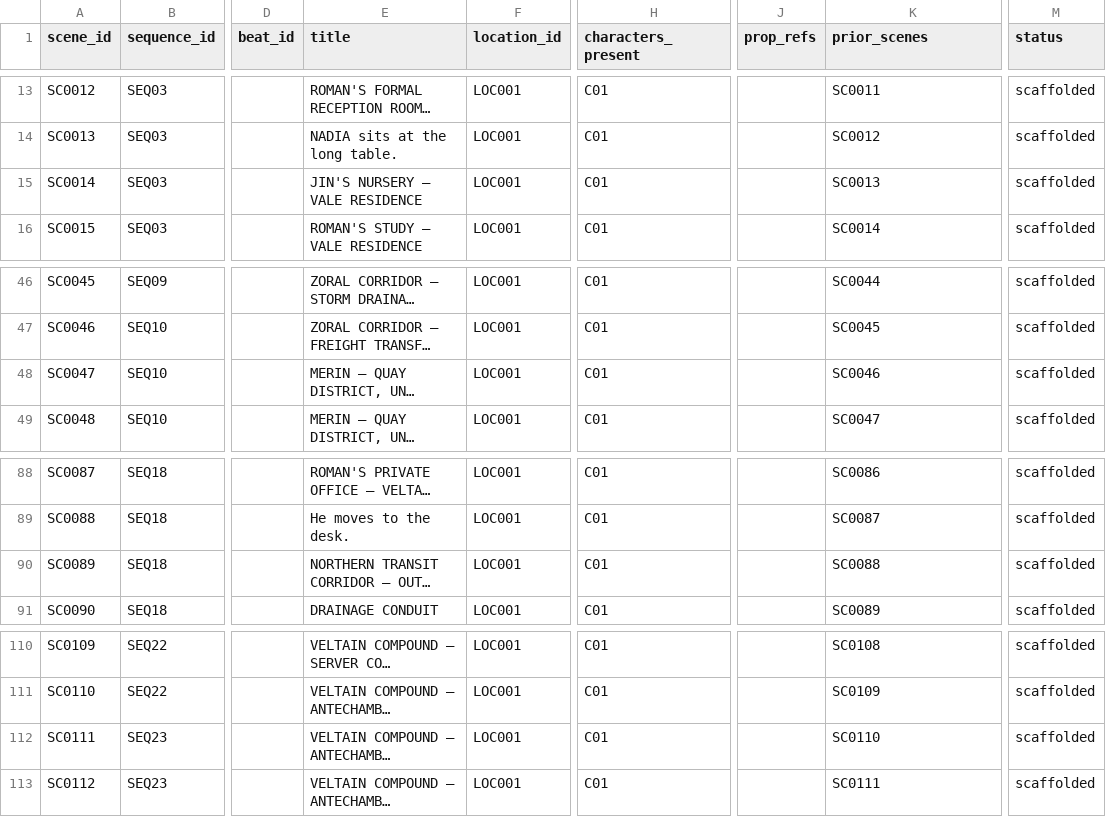
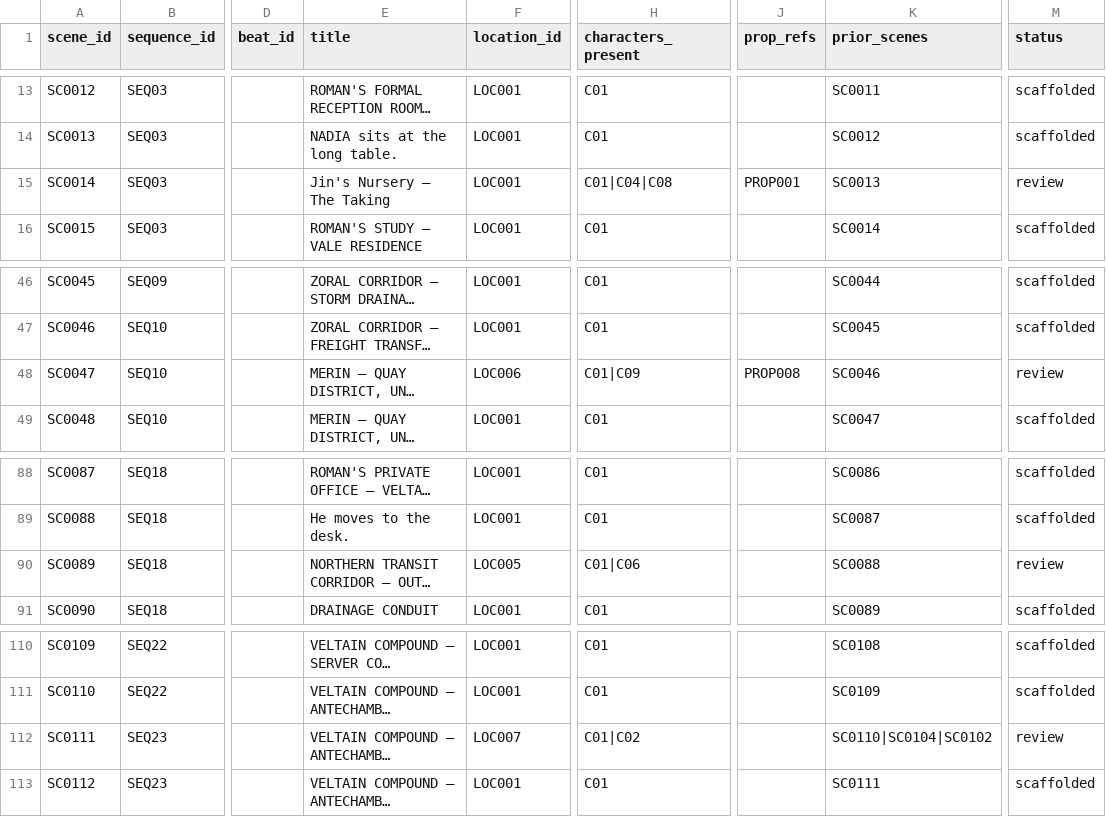
Before and after one commit to hknbb/drmyn-studio, a CSV file: planning/manifests/scene_index.csv, drawn as a sheet; only a part is shown, gaps mark what is left out; long unchanged cells end in …; the diff names each change by its address in the sheet, - before the commit and + after, or states it on an @@ line.

```diff
--- a/planning/manifests/scene_index.csv
+++ b/planning/manifests/scene_index.csv
-E15 (title): JIN'S NURSERY — VALE RESIDENCE
+E15 (title): Jin's Nursery — The Taking
-H15 (characters_present): C01
+H15 (characters_present): C01|C04|C08
-J15 (prop_refs): (empty)
+J15 (prop_refs): PROP001
-M15 (status): scaffolded
+M15 (status): review
-F48 (location_id): LOC001
+F48 (location_id): LOC006
-H48 (characters_present): C01
+H48 (characters_present): C01|C09
-J48 (prop_refs): (empty)
+J48 (prop_refs): PROP008
-M48 (status): scaffolded
+M48 (status): review
-F90 (location_id): LOC001
+F90 (location_id): LOC005
-H90 (characters_present): C01
+H90 (characters_present): C01|C06
-M90 (status): scaffolded
+M90 (status): review
-F112 (location_id): LOC001
+F112 (location_id): LOC007
-H112 (characters_present): C01
+H112 (characters_present): C01|C02
-K112 (prior_scenes): SC0110
+K112 (prior_scenes): SC0110|SC0104|SC0102
-M112 (status): scaffolded
+M112 (status): review
```
Also changed, not shown: planning/manifests/character_index.csv, planning/manifests/continuity_index.csv, 1 other file.
